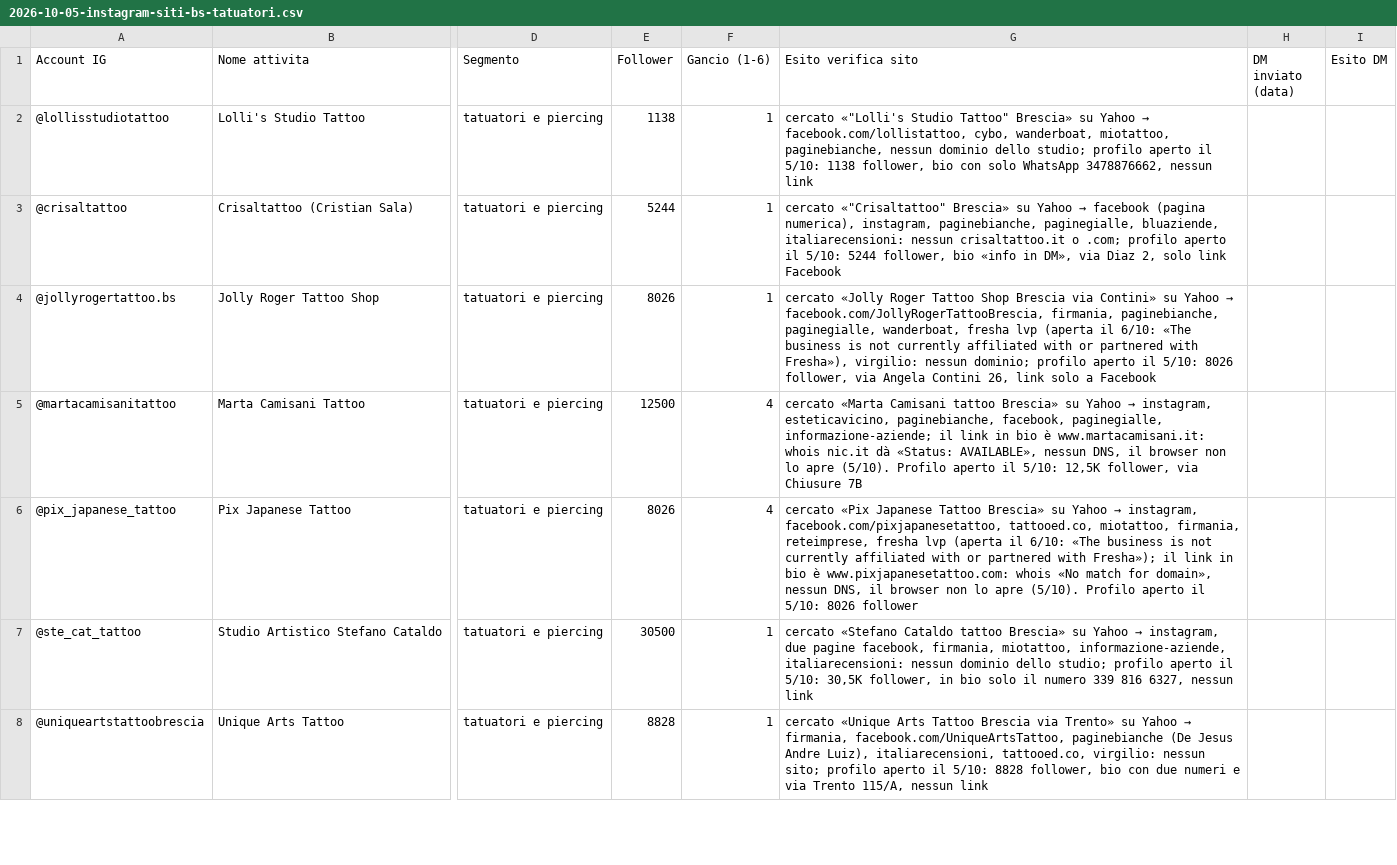
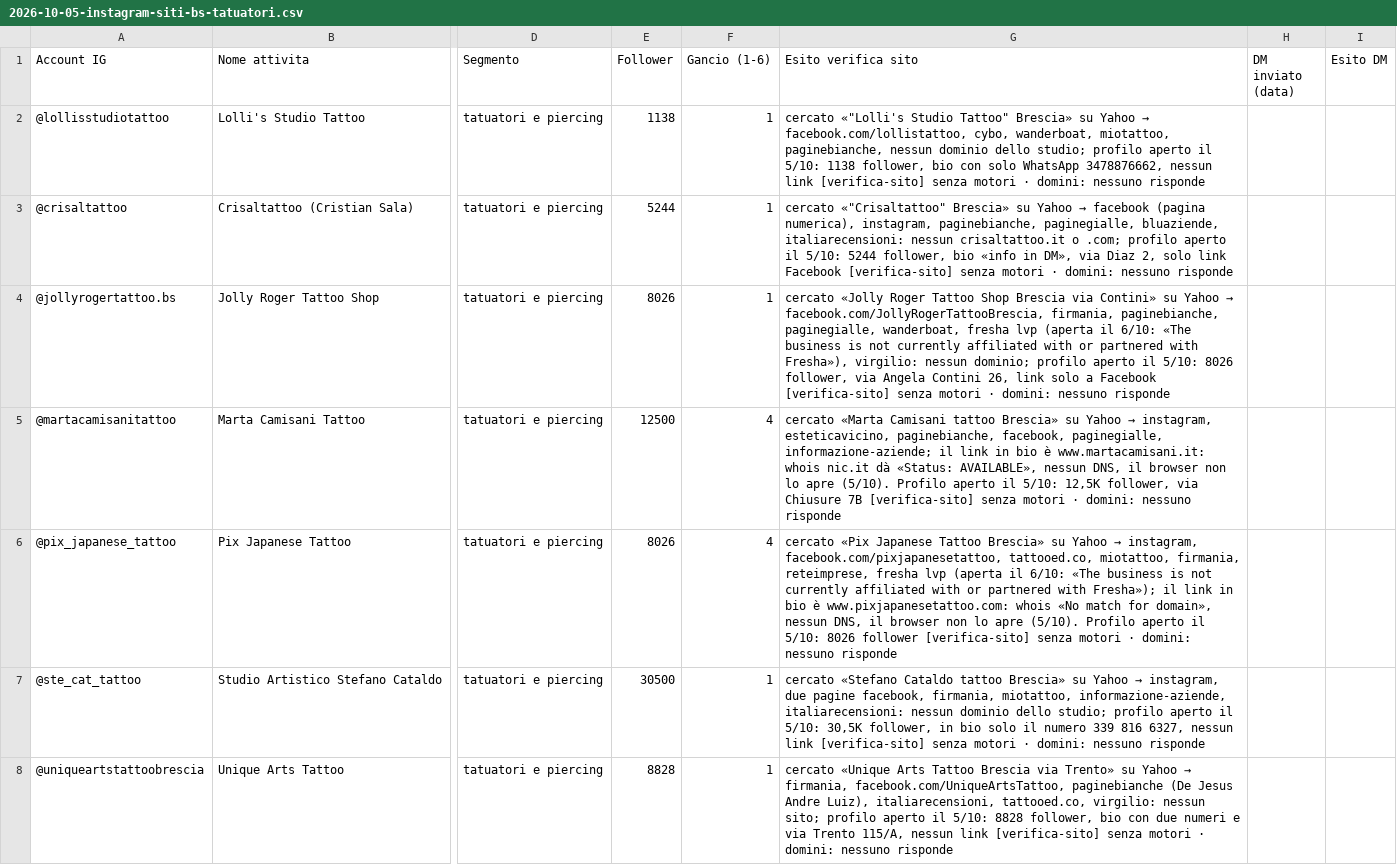
Before and after one commit to Nixo999/denki-brain, a CSV file: 02-Sales/liste/2026-10-05-instagram-siti-bs-tatuatori.csv, drawn as a sheet; only a part is shown, gaps mark what is left out; the diff covers the shown part only; the diff names each change by its address in the sheet, - before the commit and + after, or states it on an @@ line.

```diff
--- a/02-Sales/liste/2026-10-05-instagram-siti-bs-tatuatori.csv
+++ b/02-Sales/liste/2026-10-05-instagram-siti-bs-tatuatori.csv
-G2 (Esito verifica sito): …nessun link
+G2 (Esito verifica sito): …nessun link [verifica-sito] senza motori · domini: nessuno risponde
-G3 (Esito verifica sito): …link Facebook
+G3 (Esito verifica sito): …link Facebook [verifica-sito] senza motori · domini: nessuno risponde
-G4 (Esito verifica sito): …a Facebook
+G4 (Esito verifica sito): …a Facebook [verifica-sito] senza motori · domini: nessuno risponde
-G5 (Esito verifica sito): …Chiusure 7B
+G5 (Esito verifica sito): …Chiusure 7B [verifica-sito] senza motori · domini: nessuno risponde
-G6 (Esito verifica sito): …8026 follower
+G6 (Esito verifica sito): …8026 follower [verifica-sito] senza motori · domini: nessuno risponde
-G7 (Esito verifica sito): …nessun link
+G7 (Esito verifica sito): …nessun link [verifica-sito] senza motori · domini: nessuno risponde
-G8 (Esito verifica sito): …nessun link
+G8 (Esito verifica sito): …nessun link [verifica-sito] senza motori · domini: nessuno risponde
```
Also changed, not shown: 18 edited cells elsewhere in this file, 02-Sales/liste/2026-10-05-instagram-ricerca-mi-ingrossi.csv, 02-Sales/liste/2026-10-05-instagram-siti-mi-fioristi.csv.
